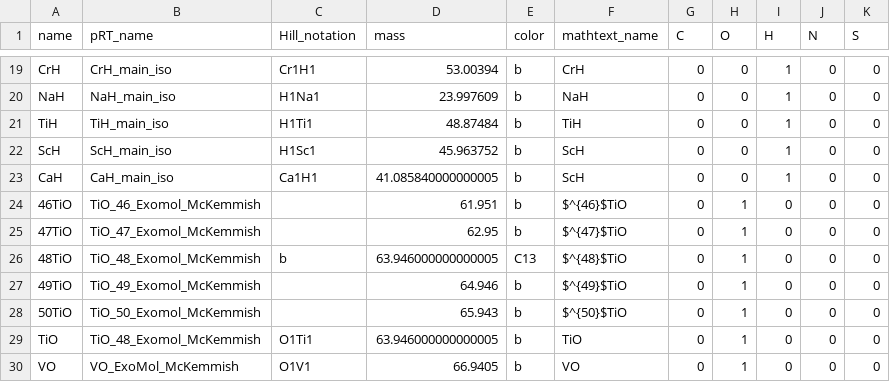
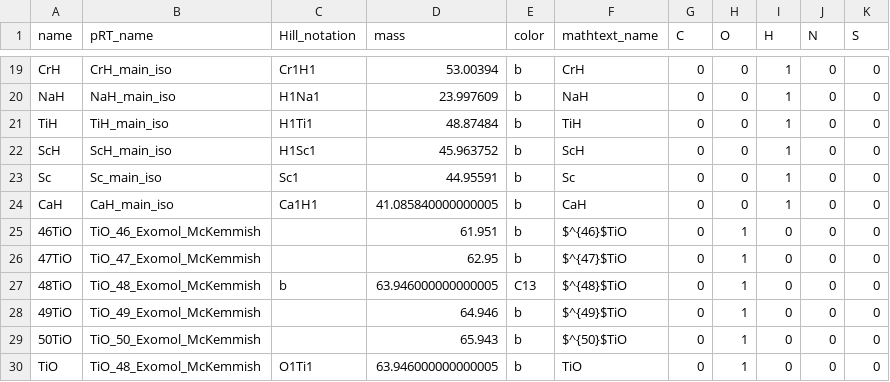
Before and after one commit to NatalieGrasser/atm_retrieval, a CSV file: atm_retrieval/species_info.csv, drawn as a sheet; only a part is shown, gaps mark what is left out; the shorter side is filled out with more unchanged rows.

Commit message:
more species added

```diff
--- a/atm_retrieval/species_info.csv
+++ b/atm_retrieval/species_info.csv
@@ -22,3 +22,4 @@ TiH,TiH_main_iso,H1Ti1,48.87484,b,TiH,0,0,1,0,0
 ScH,ScH_main_iso,H1Sc1,45.963752,b,ScH,0,0,1,0,0
-CaH,CaH_main_iso,Ca1H1,41.085840000000005,b,ScH,0,0,1,0,0
+Sc,Sc_main_iso,Sc1,44.95591,b,Sc,0,0,1,0,0
+CaH,CaH_main_iso,Ca1H1,41.085840000000005,b,CaH,0,0,1,0,0
 46TiO,TiO_46_Exomol_McKemmish,,61.951,b,$^{46}$TiO,0,1,0,0,0
```
Also changed, not shown: 2 other files.
